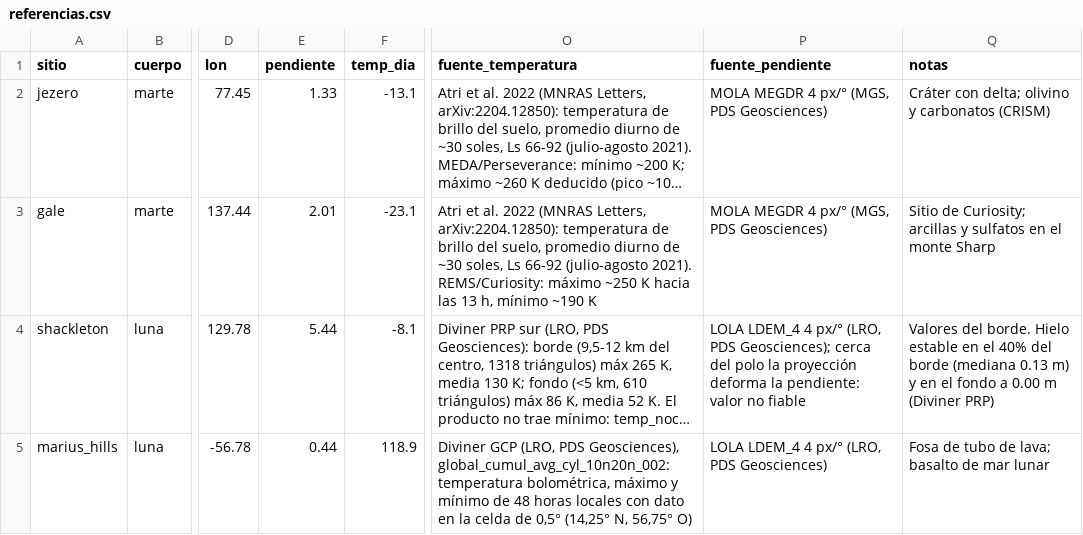
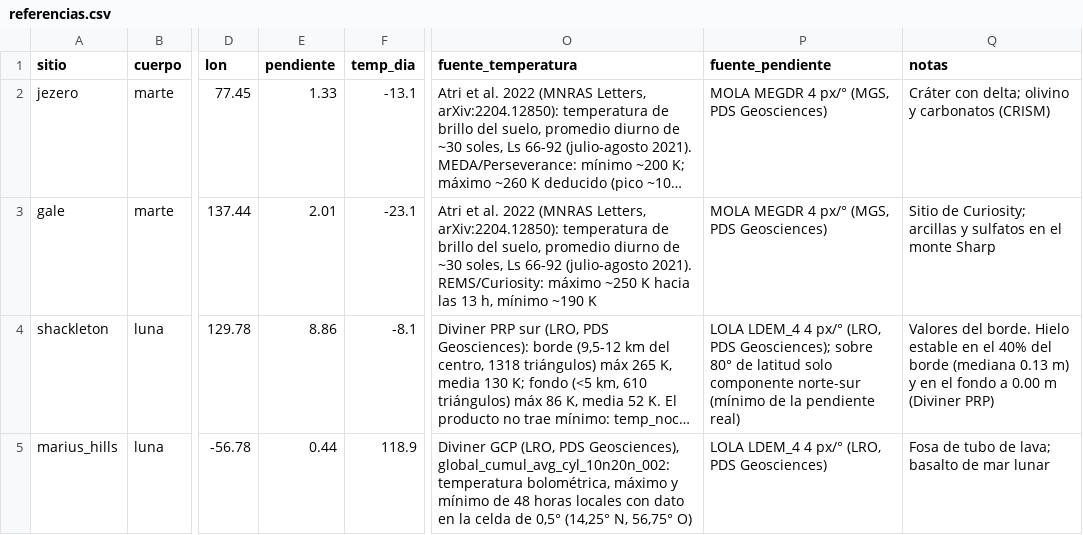
Before and after one commit to ipasco01/NasaSpaceApps-AnalogAtlas, a CSV file: science/referencias.csv, drawn as a sheet; only a part is shown, gaps mark what is left out; long unchanged cells end in …; the diff names each change by its address in the sheet, - before the commit and + after, or states it on an @@ line.

Commit message:
Datos verificados de la Tierra, la Luna y Marte + motor v0.2
- datos/tierra/: temperatura, nieve, relieve, NDVI y árido/hielo exportados de
  Earth Engine y revisados (cobertura global, ambos hemisferios, valores).
- datos/celdas.parquet: 334.741 celdas de tierra firme, Antártida incluida.
- datos/FUENTES.md: origen y comprobación de cada archivo.
- USO_DE_IA_Y_FUENTES.md: uso de IA, datos NASA y referencias para la entrega.
- tif_a_tabla.py: máscara de tierra con MCD12C1, NDVI 0 sobre hielo, pendiente
  sin fondo marino y con regla polar, chequeo de cobertura.
- planetas.py y diviner.py: misma regla polar; Diviner por rango de bytes.
- motor.py v0.2: suma temp_dia y permafrost a los pesos; config igual.
- earth_engine_tierra.js reemplaza a los scripts v4 y de Python rotos.
- Fuera __pycache__ del repo.

```diff
--- a/science/referencias.csv
+++ b/science/referencias.csv
-E4 (pendiente): 5.44
+E4 (pendiente): 8.86
-P4 (fuente_pendiente): …PDS Geosciences); cerca del polo la proyección deforma la pendiente: valor no fiable
+P4 (fuente_pendiente): …PDS Geosciences); sobre 80° de latitud solo componente norte-sur (mínimo de la pendiente real)
```
Also changed, not shown: 19 other files.
